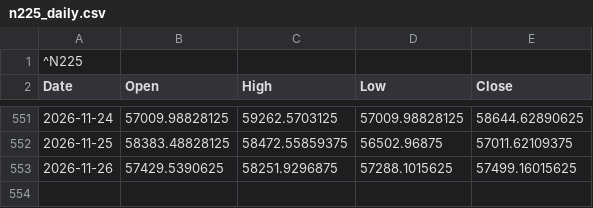
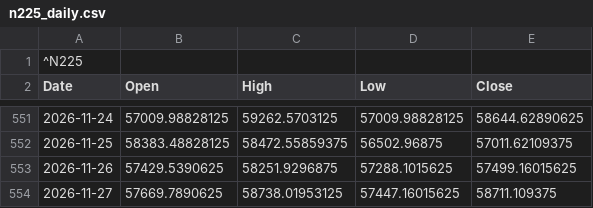
Before and after one commit to kueihuagh/csv, a CSV file: data/n225_daily.csv, drawn as a sheet; only a part is shown, gaps mark what is left out.

```diff
--- a/data/n225_daily.csv
+++ b/data/n225_daily.csv
@@ -553 +553,2 @@ Date,Open,High,Low,Close
 2026-11-26,57429.5390625,58251.9296875,57288.1015625,57499.16015625
+2026-11-27,57669.7890625,58738.01953125,57447.16015625,58711.109375
```
Also changed, not shown: data/etf1357_5min.csv, data/etf1579_5min.csv, 7 other files.
